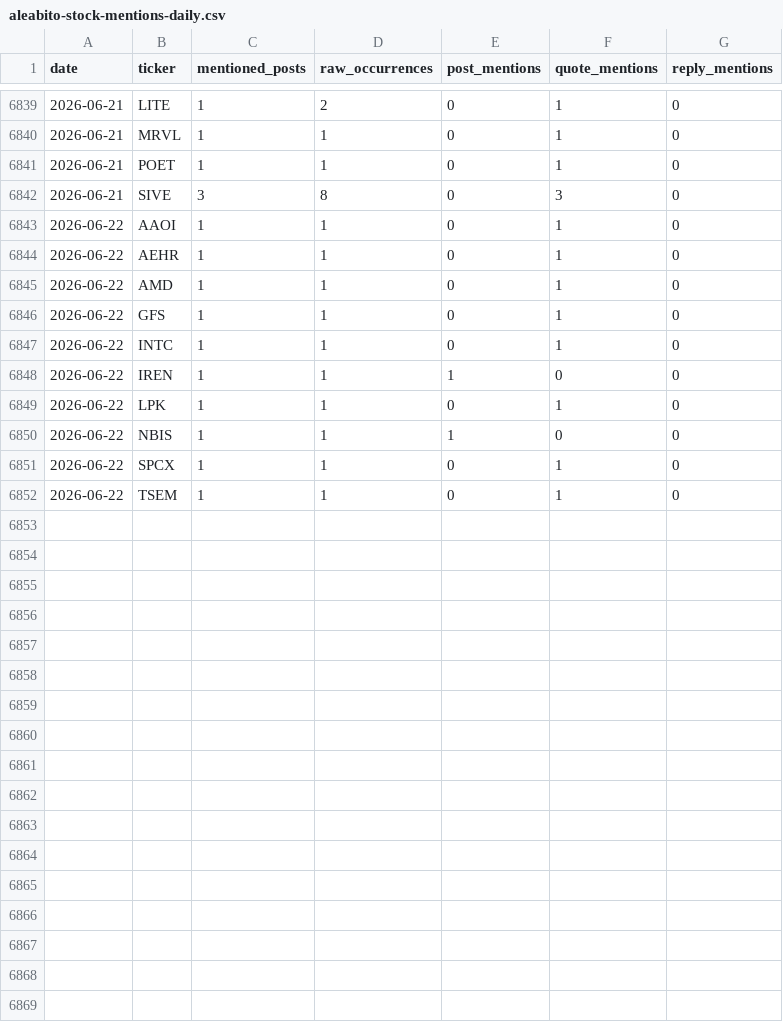
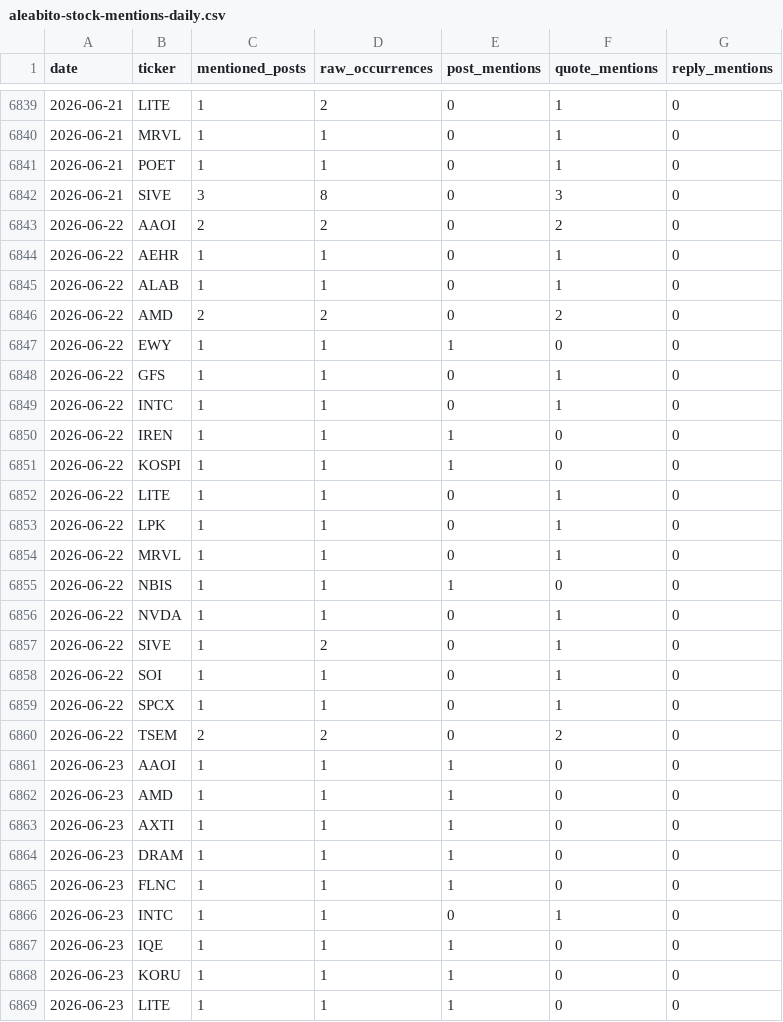
Before and after one commit to lanfuli/follow-aleabito-skill, a CSV file: reports/aleabito-stock-mentions-daily.csv, drawn as a sheet; only a part is shown, gaps mark what is left out; the diff covers the shown part only.

```diff
--- a/reports/aleabito-stock-mentions-daily.csv
+++ b/reports/aleabito-stock-mentions-daily.csv
@@ -6842,5 +6842,7 @@ date,ticker,mentioned_posts,raw_occurrences,post_mentions,quote_mentions,reply_m
 2026-06-21,SIVE,3,8,0,3,0
-2026-06-22,AAOI,1,1,0,1,0
+2026-06-22,AAOI,2,2,0,2,0
 2026-06-22,AEHR,1,1,0,1,0
-2026-06-22,AMD,1,1,0,1,0
+2026-06-22,ALAB,1,1,0,1,0
+2026-06-22,AMD,2,2,0,2,0
+2026-06-22,EWY,1,1,1,0,0
 2026-06-22,GFS,1,1,0,1,0
@@ -6848,5 +6850,20 @@ date,ticker,mentioned_posts,raw_occurrences,post_mentions,quote_mentions,reply_m
 2026-06-22,IREN,1,1,1,0,0
+2026-06-22,KOSPI,1,1,1,0,0
+2026-06-22,LITE,1,1,0,1,0
 2026-06-22,LPK,1,1,0,1,0
+2026-06-22,MRVL,1,1,0,1,0
 2026-06-22,NBIS,1,1,1,0,0
+2026-06-22,NVDA,1,1,0,1,0
+2026-06-22,SIVE,1,2,0,1,0
+2026-06-22,SOI,1,1,0,1,0
 2026-06-22,SPCX,1,1,0,1,0
-2026-06-22,TSEM,1,1,0,1,0
+2026-06-22,TSEM,2,2,0,2,0
+2026-06-23,AAOI,1,1,1,0,0
+2026-06-23,AMD,1,1,1,0,0
+2026-06-23,AXTI,1,1,1,0,0
+2026-06-23,DRAM,1,1,1,0,0
+2026-06-23,FLNC,1,1,1,0,0
+2026-06-23,INTC,1,1,0,1,0
+2026-06-23,IQE,1,1,1,0,0
+2026-06-23,KORU,1,1,1,0,0
+2026-06-23,LITE,1,1,1,0,0
```
Also changed, not shown: 10 added rows elsewhere in this file, reports/aleabito-stock-mentions-2026-06-23.csv, reports/aleabito-stock-mentions-cumulative.csv, 4 other files.
